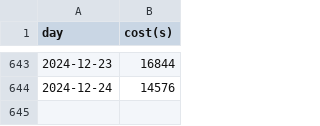
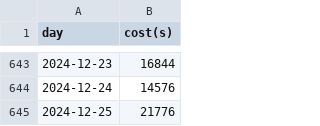
Before and after one commit to kaaaaai/kaaaaai, a CSV file: data/coding.csv, drawn as a sheet; only a part is shown, gaps mark what is left out.

```diff
--- a/data/coding.csv
+++ b/data/coding.csv
@@ -644 +644,2 @@ day,cost(s)
 2024-12-24,14576
+2024-12-25,21776
```
